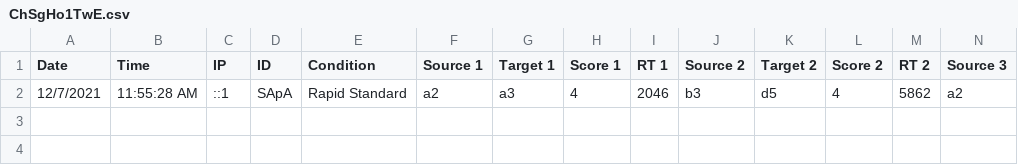
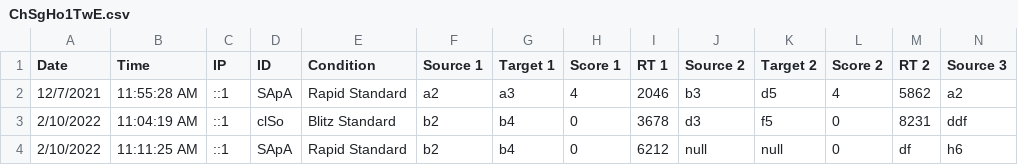
Before and after one commit to mrloudon/chess-task, a CSV file: public/ChSgHo1TwE.csv, drawn as a sheet; only a part is shown; rows hold the shown columns only; the diff names each change by its address in the sheet, - before the commit and + after, or states it on an @@ line.

```diff
--- a/public/ChSgHo1TwE.csv
+++ b/public/ChSgHo1TwE.csv
+row 3: 2/10/2022 | 11:04:19 AM | ::1 | clSo | Blitz Standard | b2 | b4 | 0 | 3678 | d3 | f5 | 0 | 8231 | ddf
+row 4: 2/10/2022 | 11:11:25 AM | ::1 | SApA | Rapid Standard | b2 | b4 | 0 | 6212 | null | null | 0 | df | h6
```
Also changed, not shown: 2 other files.
